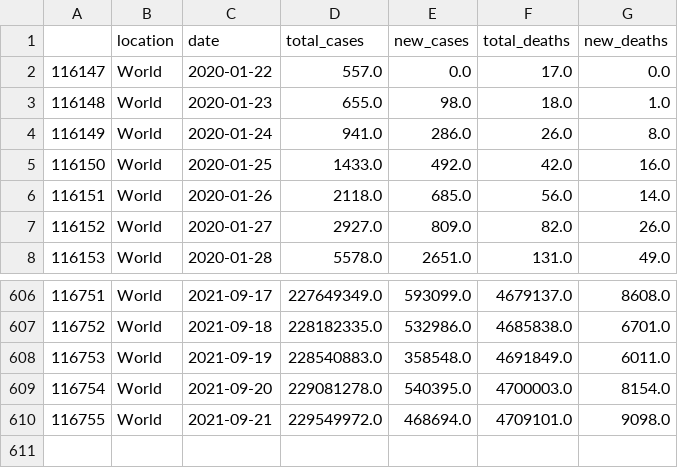
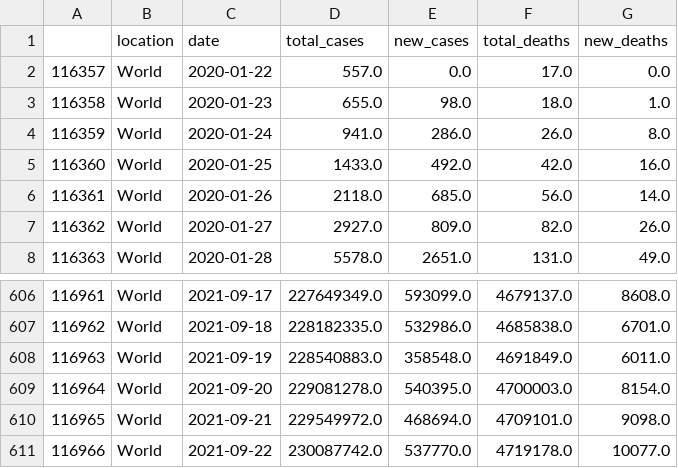
Before and after one commit to antonio-hickey/gDash, a CSV file: app/data/covid/world_c19.csv, drawn as a sheet; only a part is shown, gaps mark what is left out; the diff names each change by its address in the sheet, - before the commit and + after, or states it on an @@ line.

Commit message:
Automated Data Update

```diff
--- a/app/data/covid/world_c19.csv
+++ b/app/data/covid/world_c19.csv
@@ column A renumbered between rows 2 and 610 @@
+row 611: 116966 | World | 2021-09-22 | 230087742.0 | 537770.0 | 4719178.0 | 10077.0
```
